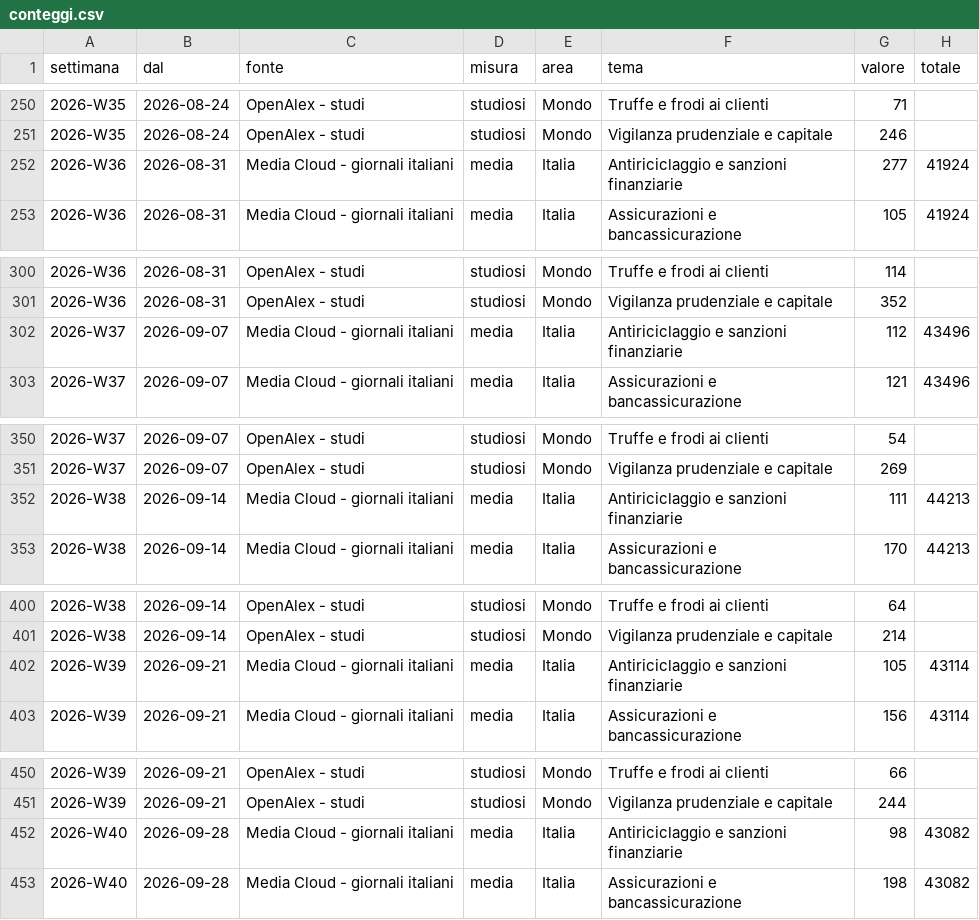
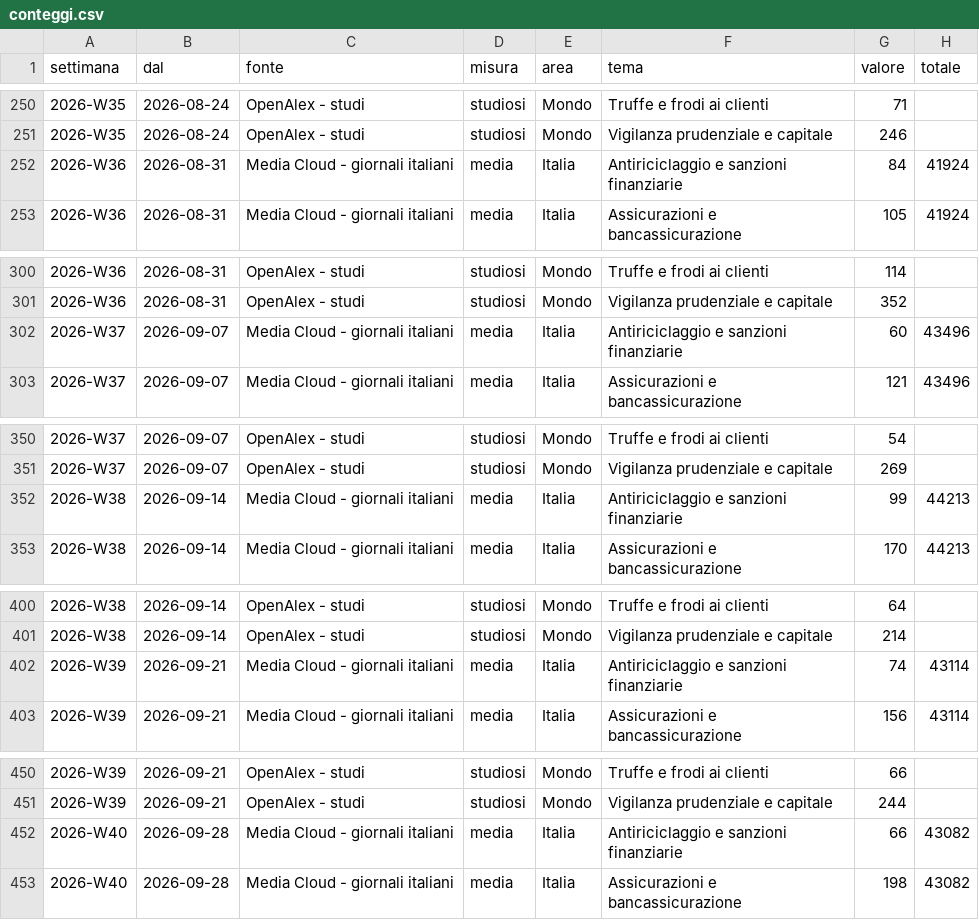
Before and after one commit to nicotena37/vp-alert-feed, a CSV file: archivio/conteggi.csv, drawn as a sheet; only a part is shown, gaps mark what is left out; the diff covers the shown part only.

```diff
--- a/archivio/conteggi.csv
+++ b/archivio/conteggi.csv
@@ -251,3 +251,3 @@ settimana,dal,fonte,misura,area,tema,valore,totale
 2026-W35,2026-08-24,OpenAlex - studi,studiosi,Mondo,Vigilanza prudenziale e capitale,246,
-2026-W36,2026-08-31,Media Cloud - giornali italiani,media,Italia,Antiriciclaggio e sanzioni finanziarie,277,41924
+2026-W36,2026-08-31,Media Cloud - giornali italiani,media,Italia,Antiriciclaggio e sanzioni finanziarie,84,41924
 2026-W36,2026-08-31,Media Cloud - giornali italiani,media,Italia,Assicurazioni e bancassicurazione,105,41924
@@ -301,3 +301,3 @@ settimana,dal,fonte,misura,area,tema,valore,totale
 2026-W36,2026-08-31,OpenAlex - studi,studiosi,Mondo,Vigilanza prudenziale e capitale,352,
-2026-W37,2026-09-07,Media Cloud - giornali italiani,media,Italia,Antiriciclaggio e sanzioni finanziarie,112,43496
+2026-W37,2026-09-07,Media Cloud - giornali italiani,media,Italia,Antiriciclaggio e sanzioni finanziarie,60,43496
 2026-W37,2026-09-07,Media Cloud - giornali italiani,media,Italia,Assicurazioni e bancassicurazione,121,43496
@@ -351,3 +351,3 @@ settimana,dal,fonte,misura,area,tema,valore,totale
 2026-W37,2026-09-07,OpenAlex - studi,studiosi,Mondo,Vigilanza prudenziale e capitale,269,
-2026-W38,2026-09-14,Media Cloud - giornali italiani,media,Italia,Antiriciclaggio e sanzioni finanziarie,111,44213
+2026-W38,2026-09-14,Media Cloud - giornali italiani,media,Italia,Antiriciclaggio e sanzioni finanziarie,99,44213
 2026-W38,2026-09-14,Media Cloud - giornali italiani,media,Italia,Assicurazioni e bancassicurazione,170,44213
@@ -401,3 +401,3 @@ settimana,dal,fonte,misura,area,tema,valore,totale
 2026-W38,2026-09-14,OpenAlex - studi,studiosi,Mondo,Vigilanza prudenziale e capitale,214,
-2026-W39,2026-09-21,Media Cloud - giornali italiani,media,Italia,Antiriciclaggio e sanzioni finanziarie,105,43114
+2026-W39,2026-09-21,Media Cloud - giornali italiani,media,Italia,Antiriciclaggio e sanzioni finanziarie,74,43114
 2026-W39,2026-09-21,Media Cloud - giornali italiani,media,Italia,Assicurazioni e bancassicurazione,156,43114
@@ -451,3 +451,3 @@ settimana,dal,fonte,misura,area,tema,valore,totale
 2026-W39,2026-09-21,OpenAlex - studi,studiosi,Mondo,Vigilanza prudenziale e capitale,244,
-2026-W40,2026-09-28,Media Cloud - giornali italiani,media,Italia,Antiriciclaggio e sanzioni finanziarie,98,43082
+2026-W40,2026-09-28,Media Cloud - giornali italiani,media,Italia,Antiriciclaggio e sanzioni finanziarie,66,43082
 2026-W40,2026-09-28,Media Cloud - giornali italiani,media,Italia,Assicurazioni e bancassicurazione,198,43082
```
Also changed, not shown: 8 edited cells elsewhere in this file, archivio/indice_temi.csv, archivio/settimanale.csv, 6 other files.
